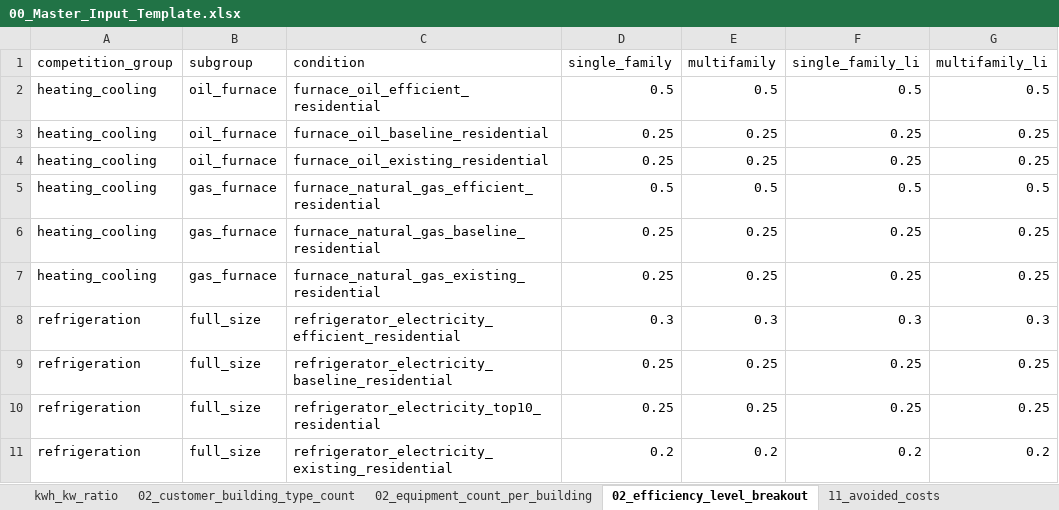
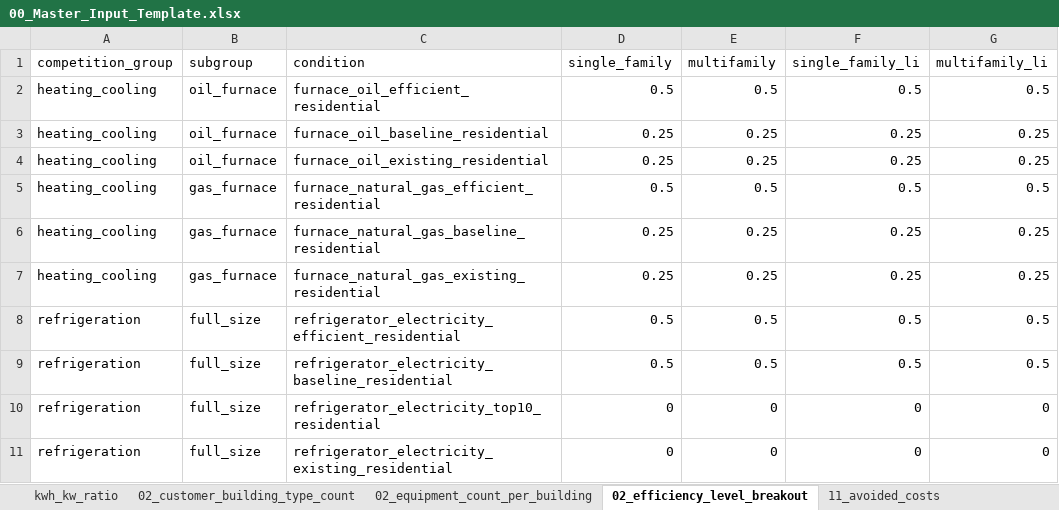
Before and after one commit to NV5-Optimal/Potential_Study_Tool_Prototype, an Excel workbook: 001_input/00_Master_Input_Template.xlsx, sheet 02_efficiency_level_breakout, drawn as a sheet; values as stored, in another font and other column widths than the file's, no borders; the diff names each change by its address in the sheet, - before the commit and + after, or states it on an @@ line.

```diff
--- a/001_input/00_Master_Input_Template.xlsx (sheet 02_efficiency_level_breakout)
+++ b/001_input/00_Master_Input_Template.xlsx (sheet 02_efficiency_level_breakout)
-D8 (single_family): 0.3
+D8 (single_family): 0.5
-E8 (multifamily): 0.3
+E8 (multifamily): 0.5
-F8 (single_family_li): 0.3
+F8 (single_family_li): 0.5
-G8 (multifamily_li): 0.3
+G8 (multifamily_li): 0.5
-D9 (single_family): 0.25
+D9 (single_family): 0.5
-E9 (multifamily): 0.25
+E9 (multifamily): 0.5
-F9 (single_family_li): 0.25
+F9 (single_family_li): 0.5
-G9 (multifamily_li): 0.25
+G9 (multifamily_li): 0.5
-D10 (single_family): 0.25
+D10 (single_family): 0
-E10 (multifamily): 0.25
+E10 (multifamily): 0
-F10 (single_family_li): 0.25
+F10 (single_family_li): 0
-G10 (multifamily_li): 0.25
+G10 (multifamily_li): 0
-D11 (single_family): 0.2
+D11 (single_family): 0
-E11 (multifamily): 0.2
+E11 (multifamily): 0
-F11 (single_family_li): 0.2
+F11 (single_family_li): 0
-G11 (multifamily_li): 0.2
+G11 (multifamily_li): 0
```
Also changed, not shown: 001_input/02_market_characterization.xlsx, 001_output/df_yr1_001.xlsx, 21 other files.
